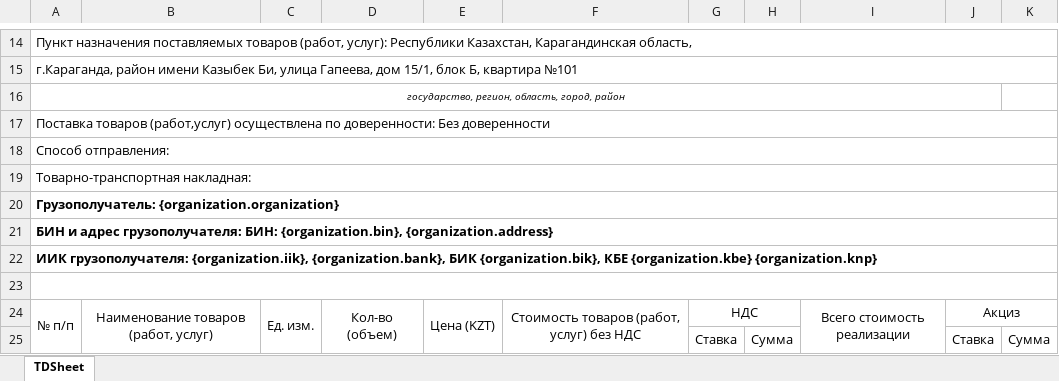
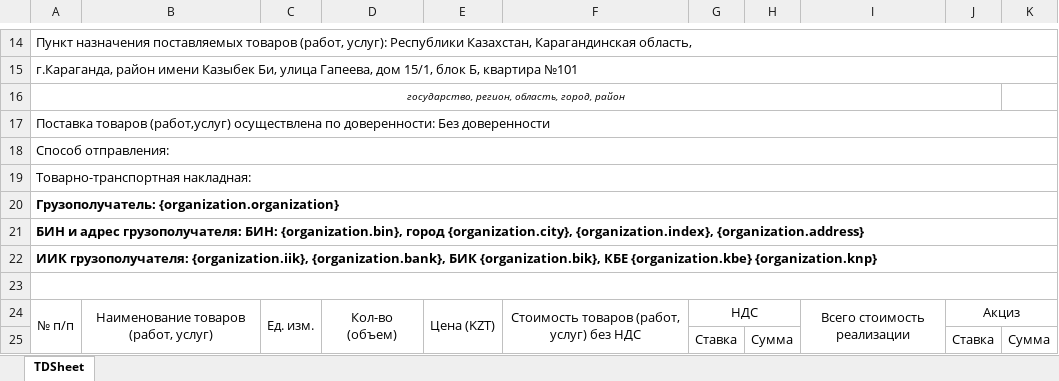
Before and after one commit to Zaccal/Docify, an Excel workbook: apps/excel-service/templates/NomadDocs/Tax Invoice.xlsx, sheet TDSheet, drawn as a sheet; only a part is shown, gaps mark what is left out; values as stored, in another font and other column widths than the file's, no borders; charts and pictures not drawn; the diff names each change by its address in the sheet, - before the commit and + after, or states it on an @@ line.

Commit message:
🐛 fix: fixed templates with missing data

```diff
--- a/apps/excel-service/templates/NomadDocs/Tax Invoice.xlsx (sheet TDSheet)
+++ b/apps/excel-service/templates/NomadDocs/Tax Invoice.xlsx (sheet TDSheet)
-A21: …БИН: {organization.bin}, {organization.address}
+A21: …БИН: {organization.bin}, город {organization.city}, {organization.index}, {organization.address}
```
Also changed, not shown: apps/excel-service/templates/NomadDocs/Cash Receipt Order.xlsx, apps/excel-service/templates/NomadDocs/Completed Work Certificates.xlsx, 5 other files.
